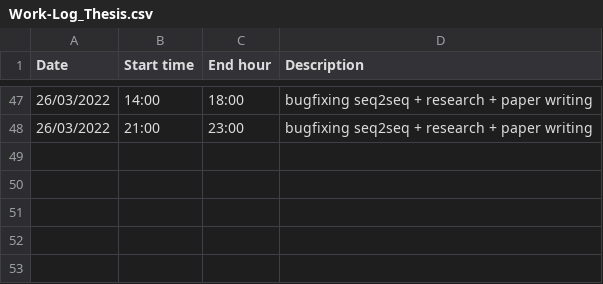
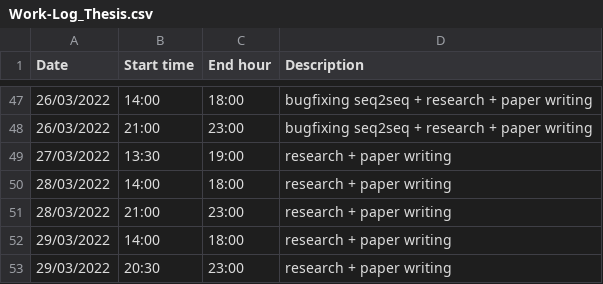
Before and after one commit to lancedw/3D-state-prediction-for-surface-vessels-using-IMU-data-and-images, a CSV file: Work-Log_Thesis.csv, drawn as a sheet; only a part is shown, gaps mark what is left out; the diff names each change by its address in the sheet, - before the commit and + after, or states it on an @@ line.

Commit message:
Update Work-Log_Thesis.csv

```diff
--- a/Work-Log_Thesis.csv
+++ b/Work-Log_Thesis.csv
+row 49: 27/03/2022 | 13:30 | 19:00 | research + paper writing
+row 50: 28/03/2022 | 14:00 | 18:00 | research + paper writing
+row 51: 28/03/2022 | 21:00 | 23:00 | research + paper writing
+row 52: 29/03/2022 | 14:00 | 18:00 | research + paper writing
+row 53: 29/03/2022 | 20:30 | 23:00 | research + paper writing
```
